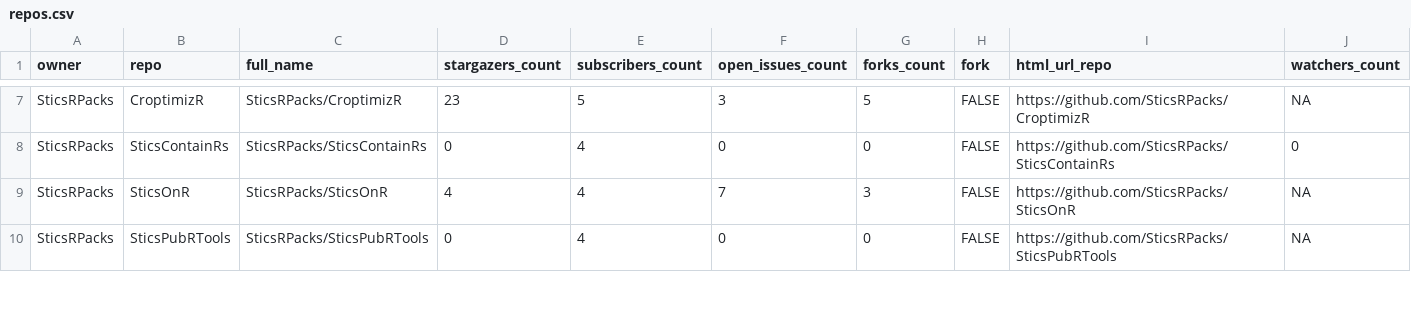
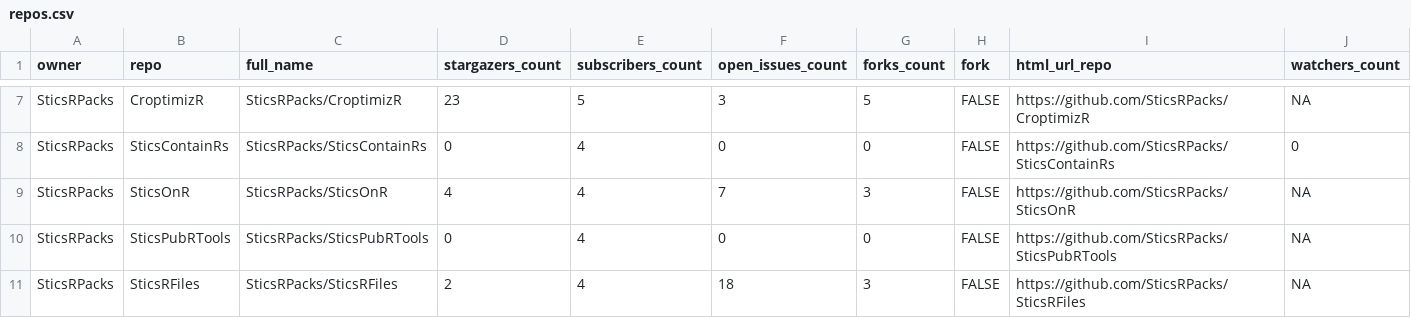
Before and after one commit to SticsRPacks/status, a CSV file: repos.csv, drawn as a sheet; only a part is shown, gaps mark what is left out; rows hold the shown columns only; the diff covers the shown part only; the diff names each change by its address in the sheet, - before the commit and + after, or states it on an @@ line.

```diff
--- a/repos.csv
+++ b/repos.csv
+row 11: SticsRPacks | SticsRFiles | SticsRPacks/SticsRFiles | 2 | 4 | 18 | 3 | FALSE | https://github.com/SticsRPacks/SticsRFiles | NA
```
Also changed, not shown: 2 edited cells elsewhere in this file, 2 other files.
